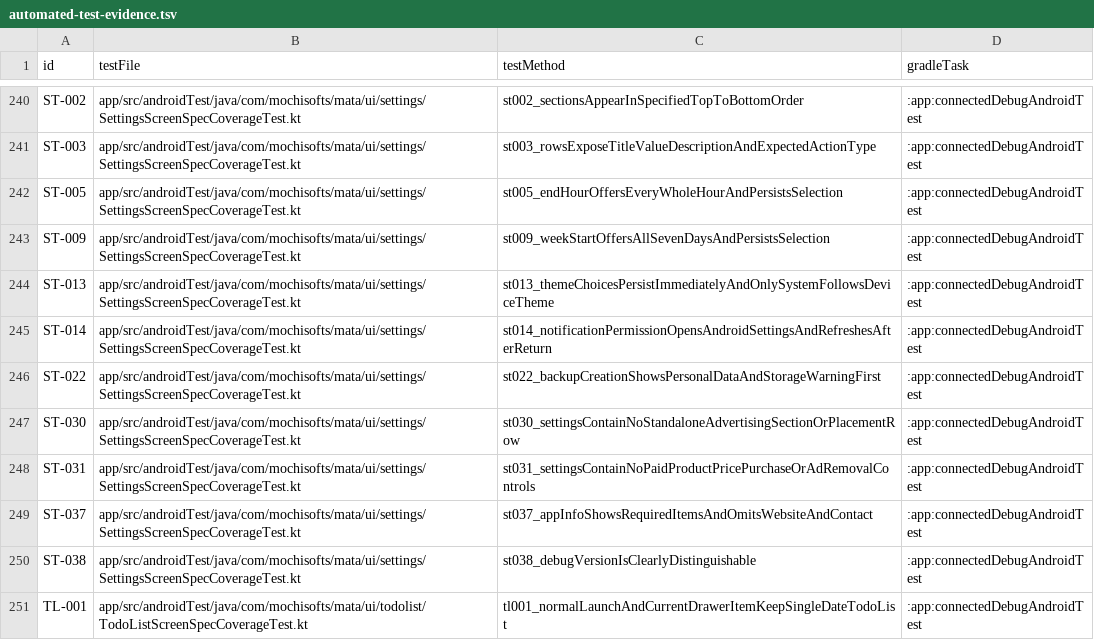
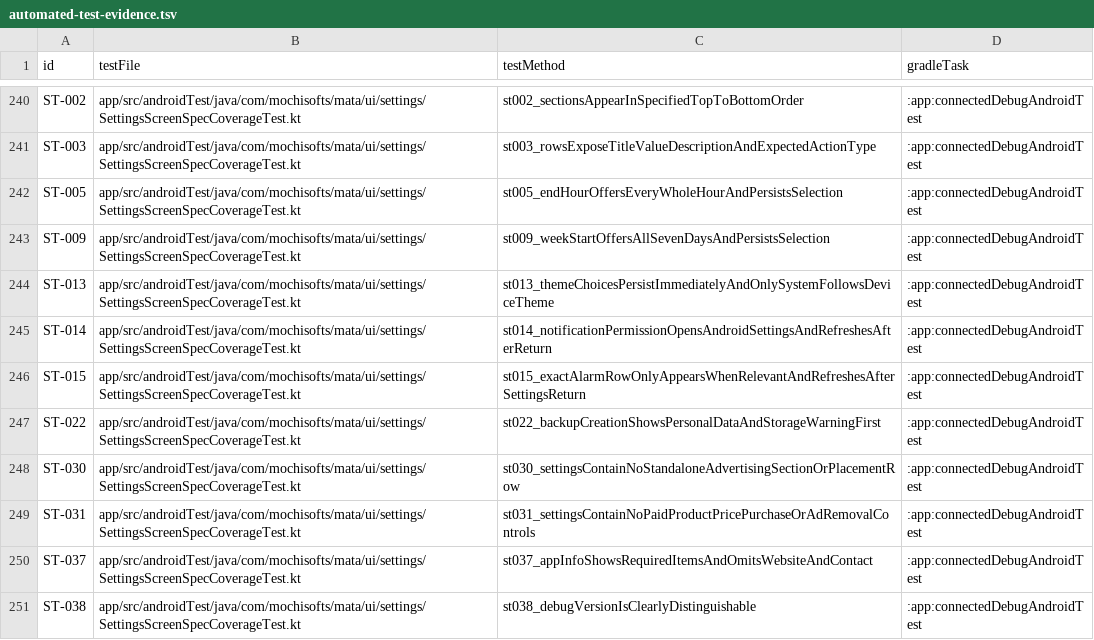
Before and after one commit to Sakemotti/MATA, a TSV file: .agents/test-specs/automated-test-evidence.tsv, drawn as a sheet; only a part is shown, gaps mark what is left out; the shorter side is filled out with more unchanged rows; the diff names each change by its address in the sheet, - before the commit and + after, or states it on an @@ line.

Commit message:
test: automate exact alarm settings

```diff
--- a/.agents/test-specs/automated-test-evidence.tsv
+++ b/.agents/test-specs/automated-test-evidence.tsv
+row 246: ST-015 | app/src/androidTest/java/com/mochisofts/mata/ui/settings/SettingsScreenSpecCoverageTest.kt | st015_exactAlarmRowOnlyAppearsWhenRelevantAndRefreshesAfterSettingsReturn | :app:connectedDebugAndroidTest
```
Also changed, not shown: .agents/test-specs/initial-release-assignments.tsv, .agents/test-specs/initial-release-results.tsv, 4 other files.
